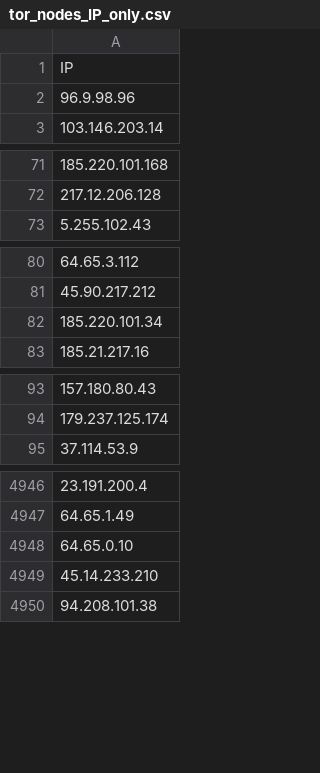
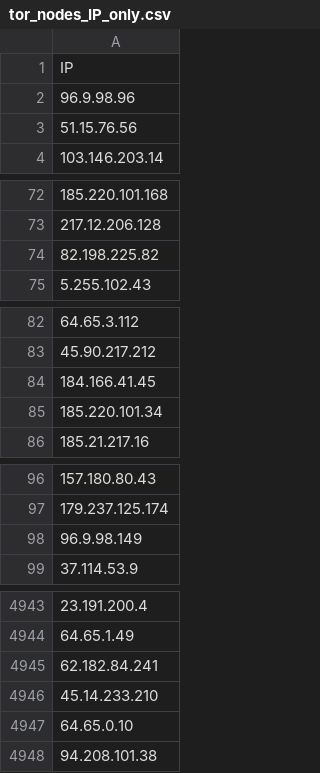
Before and after one commit to PeeBee66/Updated_TOR_Nodes, a CSV file: tor_nodes_IP_only.csv, drawn as a sheet; only a part is shown, gaps mark what is left out; the diff covers the shown part only.

```diff
--- a/tor_nodes_IP_only.csv
+++ b/tor_nodes_IP_only.csv
@@ -2,2 +2,3 @@ IP
 96.9.98.96
+51.15.76.56
 103.146.203.14
@@ -72,2 +73,3 @@ IP
 217.12.206.128
+82.198.225.82
 5.255.102.43
@@ -81,2 +83,3 @@ IP
 45.90.217.212
+184.166.41.45
 185.220.101.34
@@ -94,2 +97,3 @@ IP
 179.237.125.174
+96.9.98.149
 37.114.53.9
@@ -4947,4 +4944,5 @@ IP
 64.65.1.49
-64.65.0.10
+62.182.84.241
 45.14.233.210
+64.65.0.10
 94.208.101.38
```
Also changed, not shown: 46 added rows, 59 removed rows, 4 moved rows and 2 edited cells elsewhere in this file.
